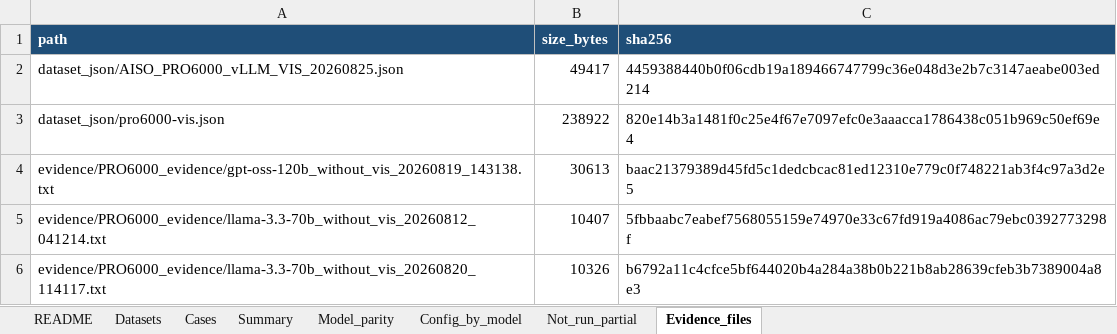
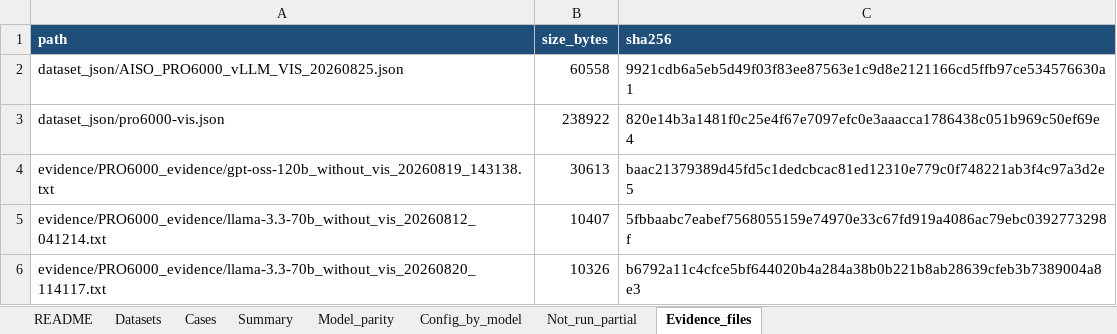
Before and after one commit to wcsodw1/AISO_Platform, an Excel workbook: AISO_Platform_Portal/data/benchmark-result/pro6000/PRO6000_benchmark_all_cases_20261120.xlsx, sheet Evidence_files, drawn as a sheet; values as stored, in another font and other column widths than the file's, no borders; the diff names each change by its address in the sheet, - before the commit and + after, or states it on an @@ line.

```diff
--- a/AISO_Platform_Portal/data/benchmark-result/pro6000/PRO6000_benchmark_all_cases_20261120.xlsx (sheet Evidence_files)
+++ b/AISO_Platform_Portal/data/benchmark-result/pro6000/PRO6000_benchmark_all_cases_20261120.xlsx (sheet Evidence_files)
-B2 (size_bytes): 49417
+B2 (size_bytes): 60558
-C2 (sha256): 4459388440b0f06cdb19a189466747799c36e048d3e2b7c3147aeabe003ed214
+C2 (sha256): 9921cdb6a5eb5d49f03f83ee87563e1c9d8e2121166cd5ffb97ce534576630a1
```
Also changed, not shown: sheet Cases, sheet Summary, sheet Datasets, sheet Not_run_partial, sheet README, AISO_Platform_Portal/docs/data/benchmark-result/pro6000/PRO6000_benchmark_all_cases_20261120.xlsx, 38 other files.
